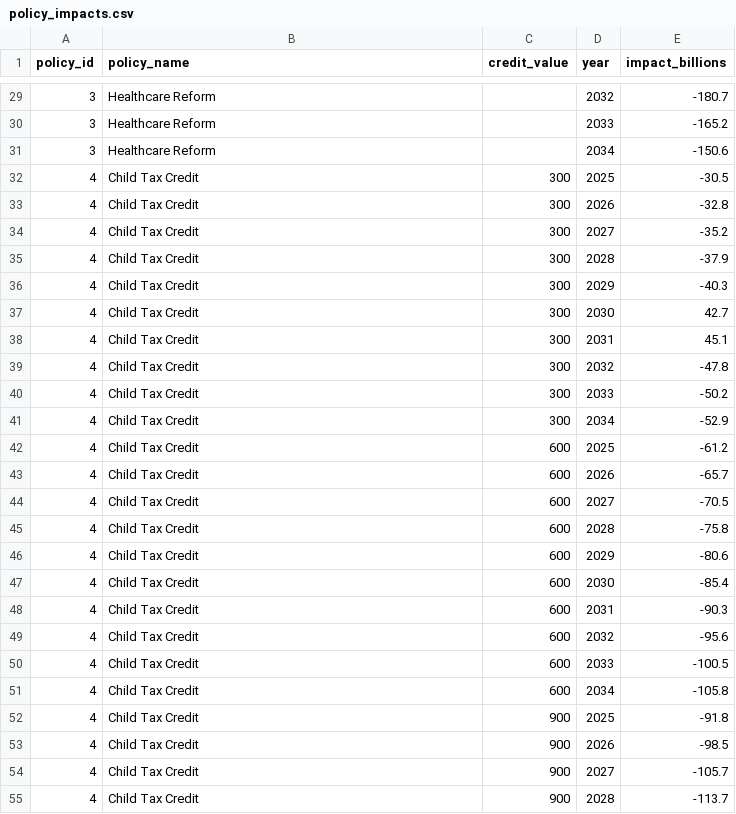
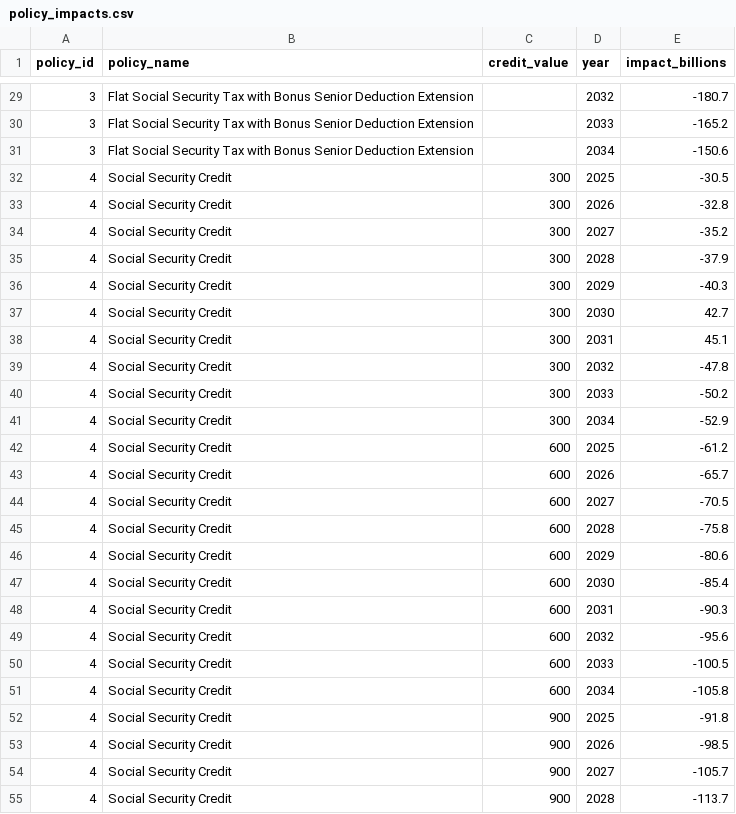
Before and after one commit to PolicyEngine/crfb-tob-impacts, a CSV file: policy-impact-dashboard/public/policy_impacts.csv, drawn as a sheet; only a part is shown, gaps mark what is left out; the diff covers the shown part only.

```diff
--- a/policy-impact-dashboard/public/policy_impacts.csv
+++ b/policy-impact-dashboard/public/policy_impacts.csv
@@ -29,27 +29,27 @@ policy_id,policy_name,credit_value,year,impact_billions
-3,Healthcare Reform,,2032,-180.7
-3,Healthcare Reform,,2033,-165.2
-3,Healthcare Reform,,2034,-150.6
-4,Child Tax Credit,300,2025,-30.5
-4,Child Tax Credit,300,2026,-32.8
-4,Child Tax Credit,300,2027,-35.2
-4,Child Tax Credit,300,2028,-37.9
-4,Child Tax Credit,300,2029,-40.3
-4,Child Tax Credit,300,2030,42.7
-4,Child Tax Credit,300,2031,45.1
-4,Child Tax Credit,300,2032,-47.8
-4,Child Tax Credit,300,2033,-50.2
-4,Child Tax Credit,300,2034,-52.9
-4,Child Tax Credit,600,2025,-61.2
-4,Child Tax Credit,600,2026,-65.7
-4,Child Tax Credit,600,2027,-70.5
-4,Child Tax Credit,600,2028,-75.8
-4,Child Tax Credit,600,2029,-80.6
-4,Child Tax Credit,600,2030,-85.4
-4,Child Tax Credit,600,2031,-90.3
-4,Child Tax Credit,600,2032,-95.6
-4,Child Tax Credit,600,2033,-100.5
-4,Child Tax Credit,600,2034,-105.8
-4,Child Tax Credit,900,2025,-91.8
-4,Child Tax Credit,900,2026,-98.5
-4,Child Tax Credit,900,2027,-105.7
-4,Child Tax Credit,900,2028,-113.7
+3,Flat Social Security Tax with Bonus Senior Deduction Extension,,2032,-180.7
+3,Flat Social Security Tax with Bonus Senior Deduction Extension,,2033,-165.2
+3,Flat Social Security Tax with Bonus Senior Deduction Extension,,2034,-150.6
+4,Social Security Credit,300,2025,-30.5
+4,Social Security Credit,300,2026,-32.8
+4,Social Security Credit,300,2027,-35.2
+4,Social Security Credit,300,2028,-37.9
+4,Social Security Credit,300,2029,-40.3
+4,Social Security Credit,300,2030,42.7
+4,Social Security Credit,300,2031,45.1
+4,Social Security Credit,300,2032,-47.8
+4,Social Security Credit,300,2033,-50.2
+4,Social Security Credit,300,2034,-52.9
+4,Social Security Credit,600,2025,-61.2
+4,Social Security Credit,600,2026,-65.7
+4,Social Security Credit,600,2027,-70.5
+4,Social Security Credit,600,2028,-75.8
+4,Social Security Credit,600,2029,-80.6
+4,Social Security Credit,600,2030,-85.4
+4,Social Security Credit,600,2031,-90.3
+4,Social Security Credit,600,2032,-95.6
+4,Social Security Credit,600,2033,-100.5
+4,Social Security Credit,600,2034,-105.8
+4,Social Security Credit,900,2025,-91.8
+4,Social Security Credit,900,2026,-98.5
+4,Social Security Credit,900,2027,-105.7
+4,Social Security Credit,900,2028,-113.7
```
Also changed, not shown: 73 edited cells elsewhere in this file, 2 other files.
